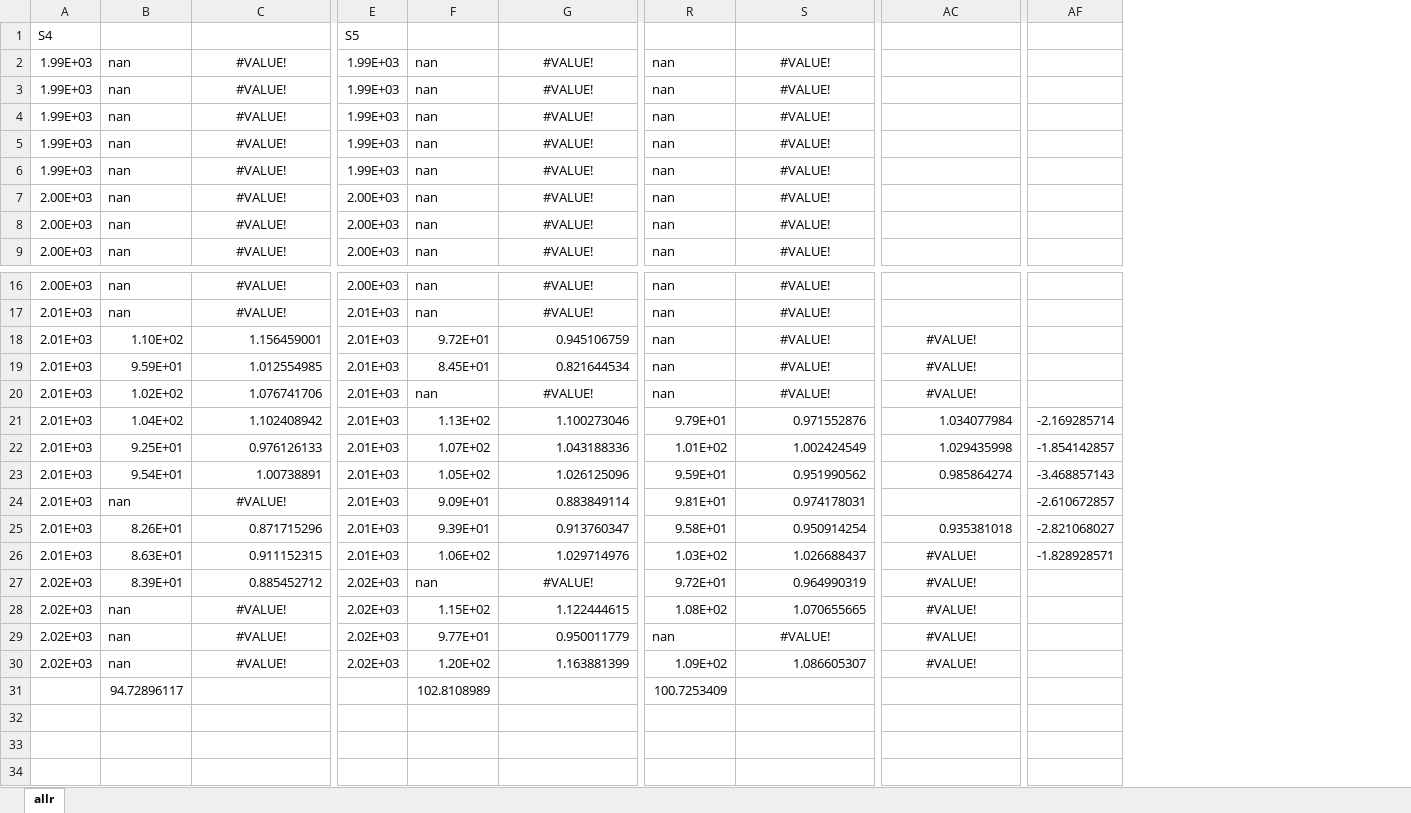
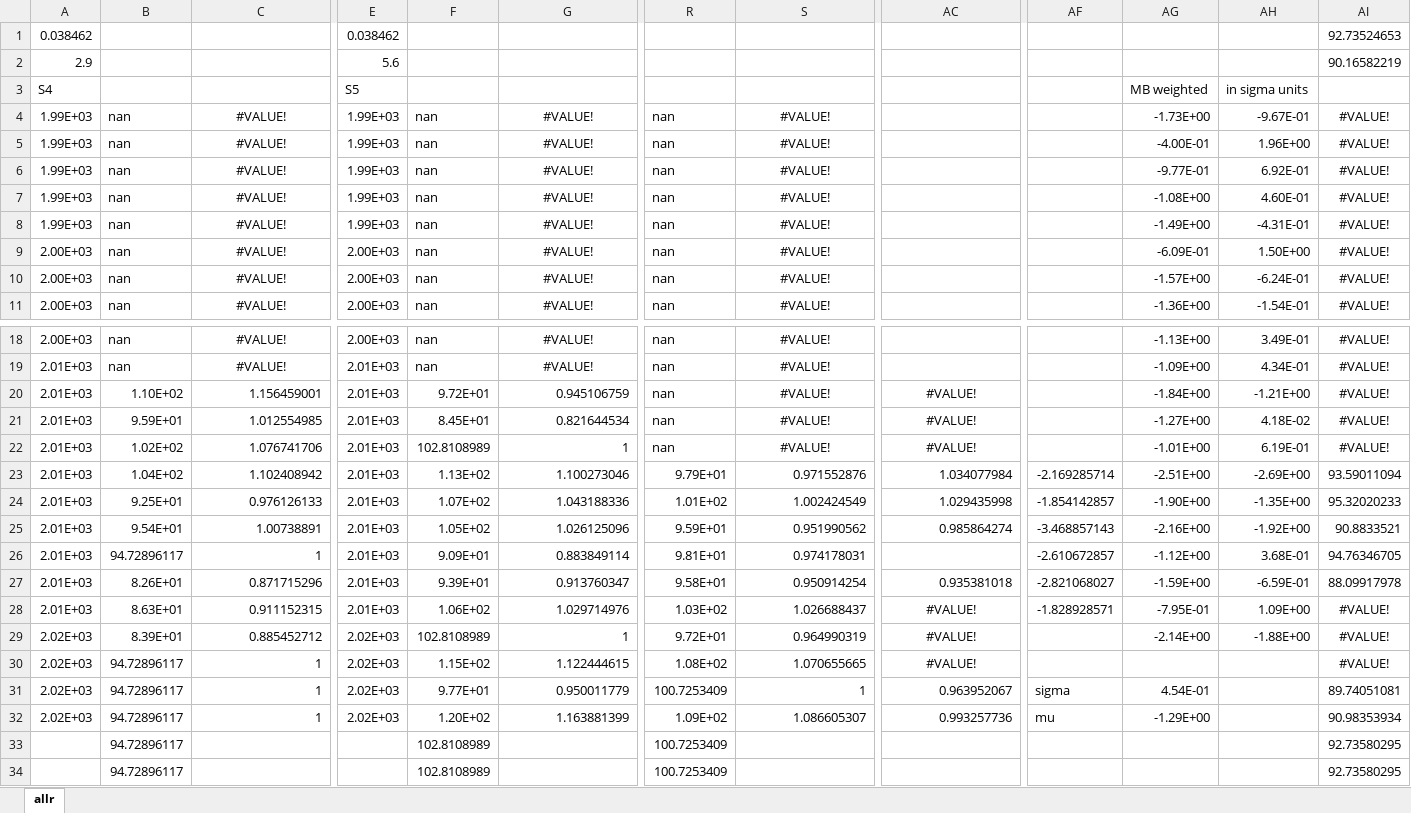
Before and after one commit to meteoNL/MAIO_project, an Excel workbook: alllocations.xlsx, sheet allr, drawn as a sheet; only a part is shown, gaps mark what is left out; values as stored, in another font and other column widths than the file's, no borders; charts and pictures not drawn; addresses are those after the commit; rows hold the shown columns only; the diff names each change by its address in the sheet, - before the commit and + after, or states it on an @@ line.

Commit message:
nieuwe presentatie, histogrammen en excel

```diff
--- a/alllocations.xlsx (sheet allr)
+++ b/alllocations.xlsx (sheet allr)
+column AG, rows 3-11: MB weighted | -1.73E+00 | -4.00E-01 | -9.77E-01 | -1.08E+00 | -1.49E+00 | -6.09E-01 | -1.57E+00 | -1.36E+00; rows 18-32: -1.13E+00 | -1.09E+00 | -1.84E+00 | -1.27E+00 | -1.01E+00 | -2.51E+00 | -1.90E+00 | -2.16E+00 | -1.12E+00 | -1.59E+00 | -7.95E-01 | -2.14E+00 |  | 4.54E-01 | -1.29E+00
+column AH, rows 3-11: in sigma units | -9.67E-01 | 1.96E+00 | 6.92E-01 | 4.60E-01 | -4.31E-01 | 1.50E+00 | -6.24E-01 | -1.54E-01; rows 18-29: 3.49E-01 | 4.34E-01 | -1.21E+00 | 4.18E-02 | 6.19E-01 | -2.69E+00 | -1.35E+00 | -1.92E+00 | 3.68E-01 | -6.59E-01 | 1.09E+00 | -1.88E+00
+column AI, rows 4-11: all #VALUE!; rows 18-33: #VALUE! | #VALUE! | #VALUE! | #VALUE! | #VALUE! | 93.59011094 | 95.32020233 | 90.8833521 | 94.76346705 | 88.09917978 | #VALUE! | #VALUE! | #VALUE! | 89.74051081 | 90.98353934 | 92.73580295
+row 1: 0.038462 |  |  | 0.038462 |  |  |  |  |  |  |  |  | 92.73524653
+row 2: 2.9 |  |  | 5.6 |  |  |  |  |  |  |  |  | 90.16582219
-F22: nan
+F22: 102.8108989
-G22: #VALUE!
+G22: 1
-G22 alignment: center
+G22 alignment: right
-B26: nan
+B26: 94.72896117
-C26: #VALUE!
+C26: 1
-C26 alignment: center
+C26 alignment: right
-F29: nan
+F29: 102.8108989
-G29: #VALUE!
+G29: 1
-G29 alignment: center
+G29 alignment: right
-B30:B32: nan
+B30:B32: 94.72896117
-C30:C32: #VALUE!
+C30:C32: 1
-C30:C32 alignment: center
+C30:C32 alignment: right
-R31: nan
+R31: 100.7253409
-S31: #VALUE!
+S31: 1
-S31 alignment: center
+S31 alignment: right
-AC31: #VALUE!
+AC31: 0.963952067
-AC31:AC32 alignment: center
+AC31:AC32 alignment: right
-AF31: (empty)
+AF31: sigma
-AC32: #VALUE!
+AC32: 0.993257736
-AF32: (empty)
+AF32: mu
+row 34:  | 94.72896117 |  |  | 102.8108989 |  | 100.7253409 |  |  |  |  |  | 92.73580295
```
Also changed, not shown: formulas that keep their value, charts or pictures, 7 other files.
